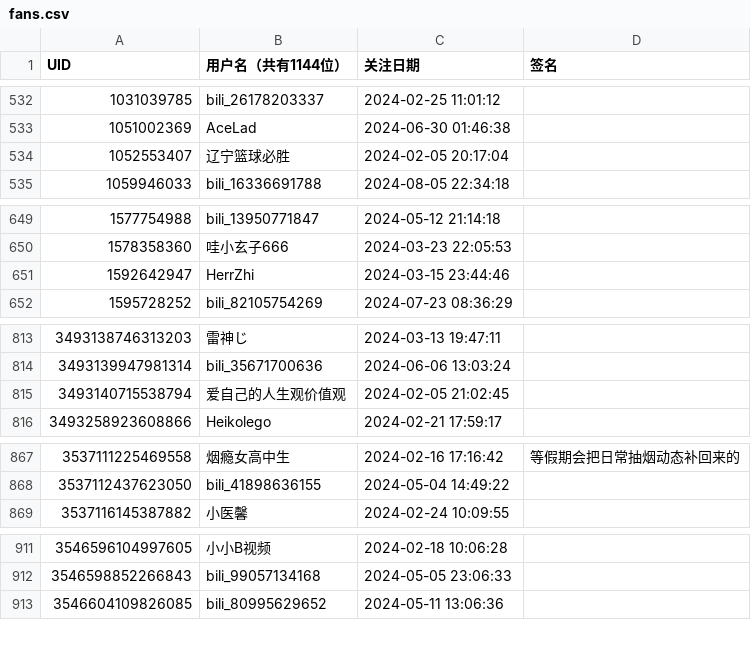
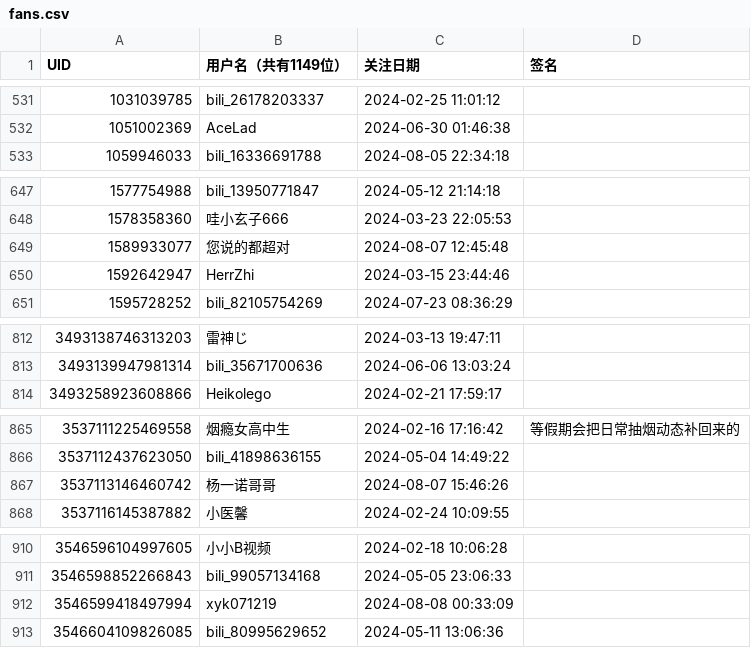
Before and after one commit to RiverChu0/bili_fans, a CSV file: fans.csv, drawn as a sheet; only a part is shown, gaps mark what is left out; the diff covers the shown part only.

```diff
--- a/fans.csv
+++ b/fans.csv
@@ -1 +1 @@
-UID,用户名（共有1144位）,关注日期,签名
+UID,用户名（共有1149位）,关注日期,签名
@@ -533,3 +532,2 @@ UID,用户名（共有1144位）,关注日期,签名
 1051002369,AceLad,2024-06-30 01:46:38,
-1052553407,辽宁篮球必胜,2024-02-05 20:17:04,
 1059946033,bili_16336691788,2024-08-05 22:34:18,
@@ -650,2 +648,3 @@ UID,用户名（共有1144位）,关注日期,签名
 1578358360,哇小玄子666,2024-03-23 22:05:53,
+1589933077,您说的都超对,2024-08-07 12:45:48,
 1592642947,HerrZhi,2024-03-15 23:44:46,
@@ -814,3 +813,2 @@ UID,用户名（共有1144位）,关注日期,签名
 3493139947981314,bili_35671700636,2024-06-06 13:03:24,
-3493140715538794,爱自己的人生观价值观,2024-02-05 21:02:45,
 3493258923608866,Heikolego,2024-02-21 17:59:17,
@@ -868,2 +866,3 @@ UID,用户名（共有1144位）,关注日期,签名
 3537112437623050,bili_41898636155,2024-05-04 14:49:22,
+3537113146460742,杨一诺哥哥,2024-08-07 15:46:26,
 3537116145387882,小医馨,2024-02-24 10:09:55,
@@ -912,2 +911,3 @@ UID,用户名（共有1144位）,关注日期,签名
 3546598852266843,bili_99057134168,2024-05-05 23:06:33,
+3546599418497994,xyk071219,2024-08-08 00:33:09,
 3546604109826085,bili_80995629652,2024-05-11 13:06:36,
```
Also changed, not shown: 3 added rows, 4 removed rows and 3 edited cells elsewhere in this file.
